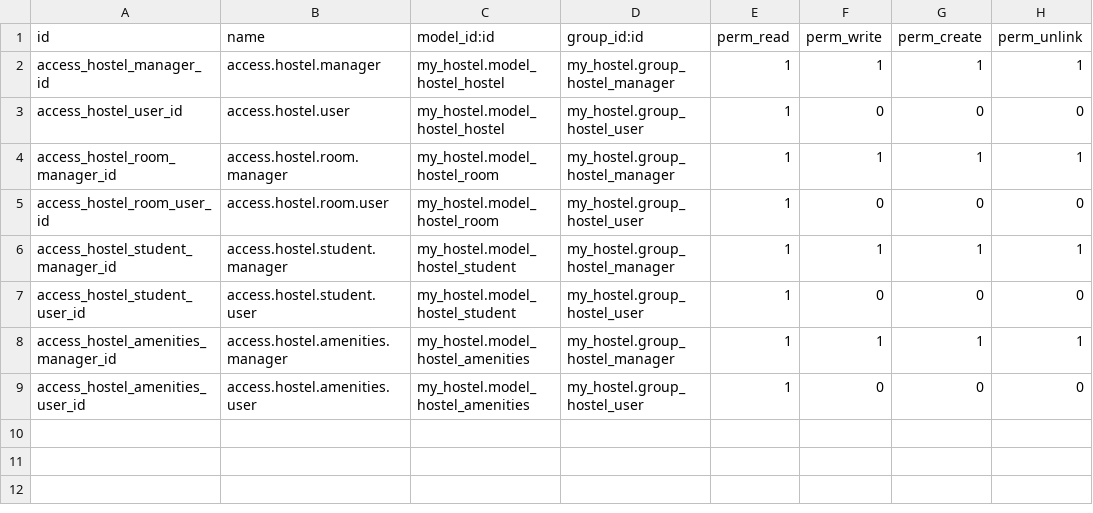
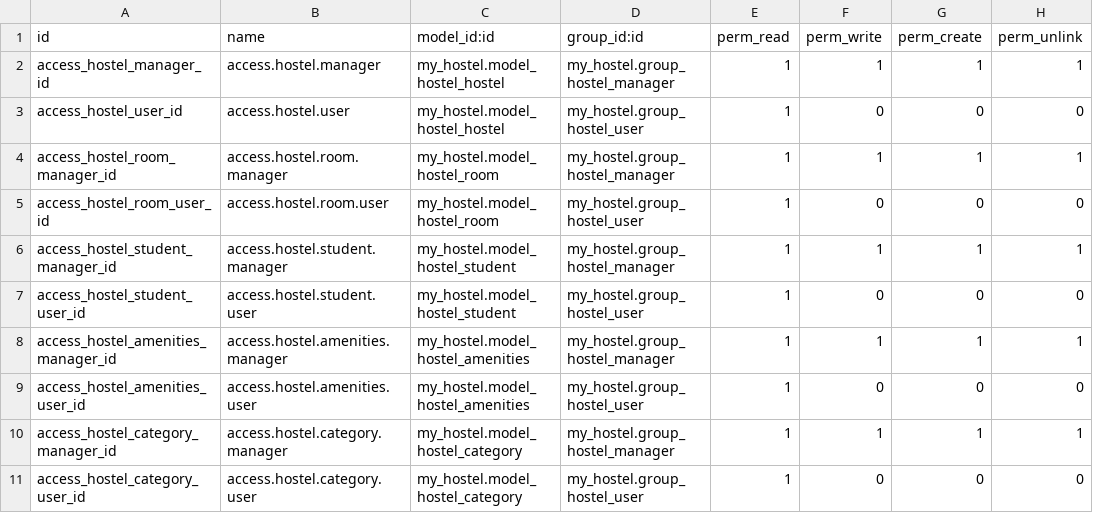
Before and after one commit to Odoovian/odoo_development_cookbook, a CSV file: my_hostel/security/ir.model.access.csv, drawn as a sheet; the diff names each change by its address in the sheet, - before the commit and + after, or states it on an @@ line.

```diff
--- a/my_hostel/security/ir.model.access.csv
+++ b/my_hostel/security/ir.model.access.csv
+row 10: access_hostel_category_manager_id | access.hostel.category.manager | my_hostel.model_hostel_category | my_hostel.group_hostel_manager | 1 | 1 | 1 | 1
+row 11: access_hostel_category_user_id | access.hostel.category.user | my_hostel.model_hostel_category | my_hostel.group_hostel_user | 1 | 0 | 0 | 0
```
Also changed, not shown: 7 other files.
